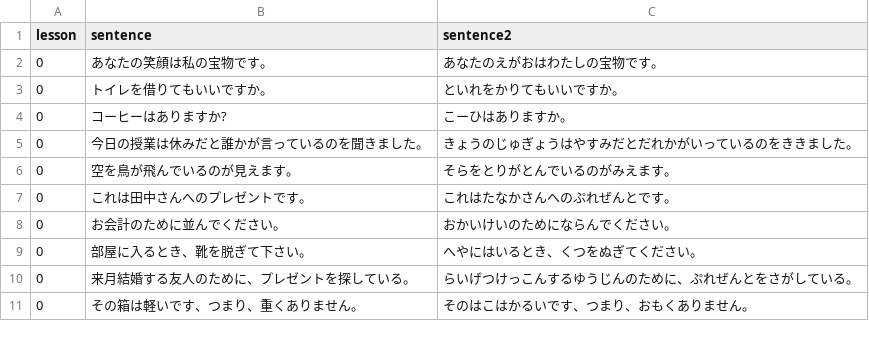
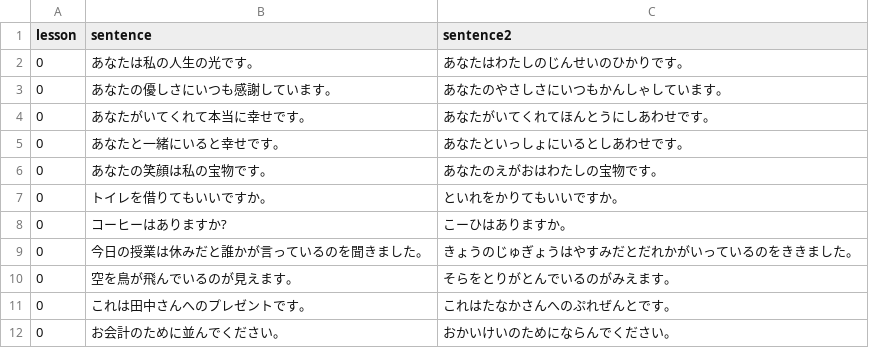
Before and after one commit to hillerliao/img, a CSV file: sentences.csv, drawn as a sheet; only a part is shown; the shorter side is filled out with more unchanged rows.

Commit message:
Update sentences.csv

```diff
--- a/sentences.csv
+++ b/sentences.csv
@@ -1,2 +1,6 @@
 lesson, sentence,sentence2
+0,あなたは私の人生の光です。,あなたはわたしのじんせいのひかりです。
+0,あなたの優しさにいつも感謝しています。,あなたのやさしさにいつもかんしゃしています。
+0,あなたがいてくれて本当に幸せです。,あなたがいてくれてほんとうにしあわせです。
+0,あなたと一緒にいると幸せです。,あなたといっしょにいるとしあわせです。
 0,あなたの笑顔は私の宝物です。,あなたのえがおはわたしの宝物です。
```
